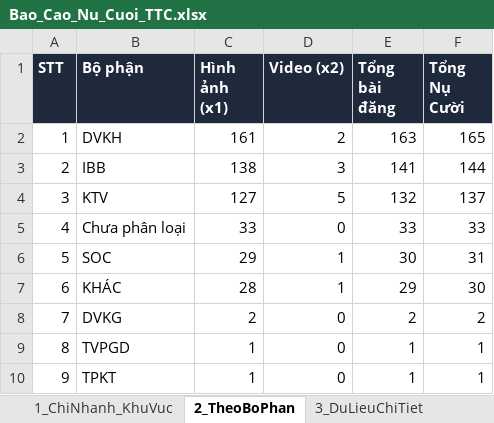
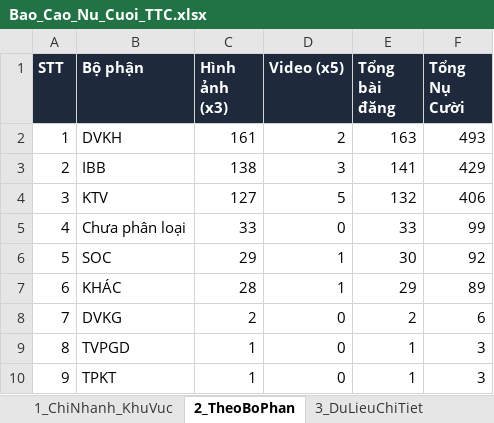
Before and after one commit to tanvuongisme/hopthoigian-ttc, an Excel workbook: Bao_Cao_Nu_Cuoi_TTC.xlsx, sheet 2_TheoBoPhan, drawn as a sheet; values as stored, in another font and other column widths than the file's, no borders; the diff names each change by its address in the sheet, - before the commit and + after, or states it on an @@ line.

```diff
--- a/Bao_Cao_Nu_Cuoi_TTC.xlsx (sheet 2_TheoBoPhan)
+++ b/Bao_Cao_Nu_Cuoi_TTC.xlsx (sheet 2_TheoBoPhan)
-C1: Hình ảnh (x1)
+C1: Hình ảnh (x3)
-D1: Video (x2)
+D1: Video (x5)
-F2 (Tổng Nụ Cười): 165
+F2 (Tổng Nụ Cười): 493
-F3 (Tổng Nụ Cười): 144
+F3 (Tổng Nụ Cười): 429
-F4 (Tổng Nụ Cười): 137
+F4 (Tổng Nụ Cười): 406
-F5 (Tổng Nụ Cười): 33
+F5 (Tổng Nụ Cười): 99
-F6 (Tổng Nụ Cười): 31
+F6 (Tổng Nụ Cười): 92
-F7 (Tổng Nụ Cười): 30
+F7 (Tổng Nụ Cười): 89
-F8 (Tổng Nụ Cười): 2
+F8 (Tổng Nụ Cười): 6
-F9:F10 (Tổng Nụ Cười): 1
+F9:F10 (Tổng Nụ Cười): 3
```
Also changed, not shown: sheet 3_DuLieuChiTiet, sheet 1_ChiNhanh_KhuVuc, 5 other files.
